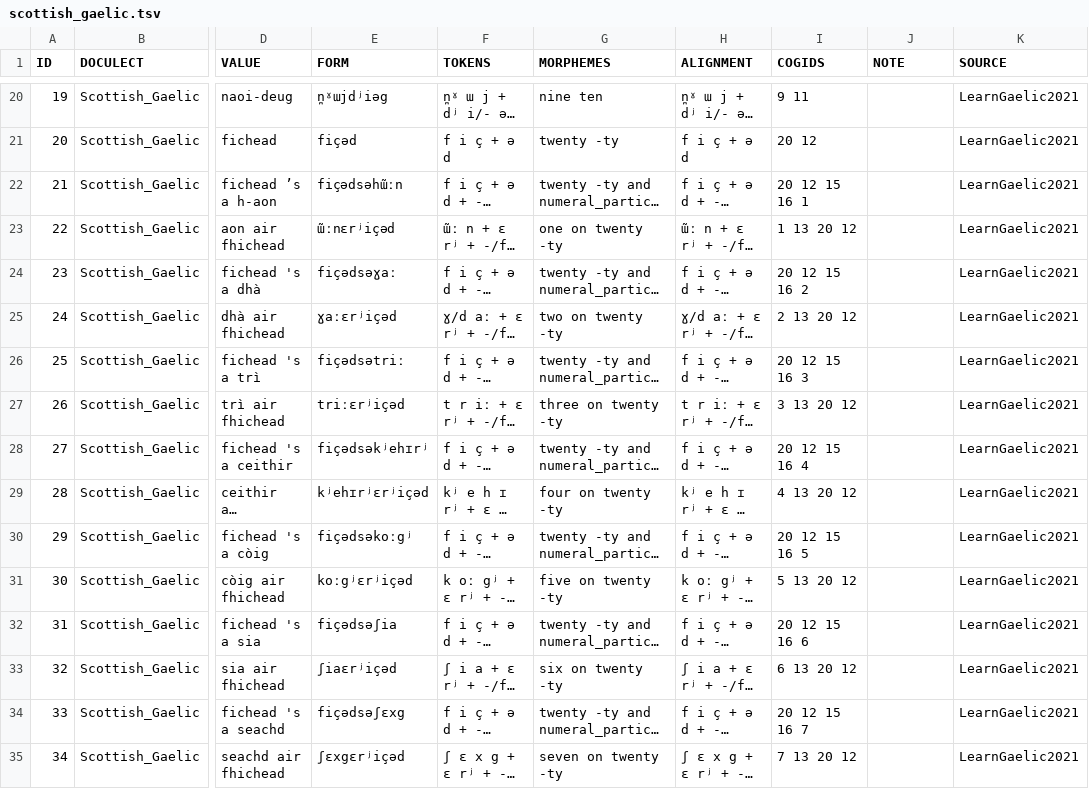
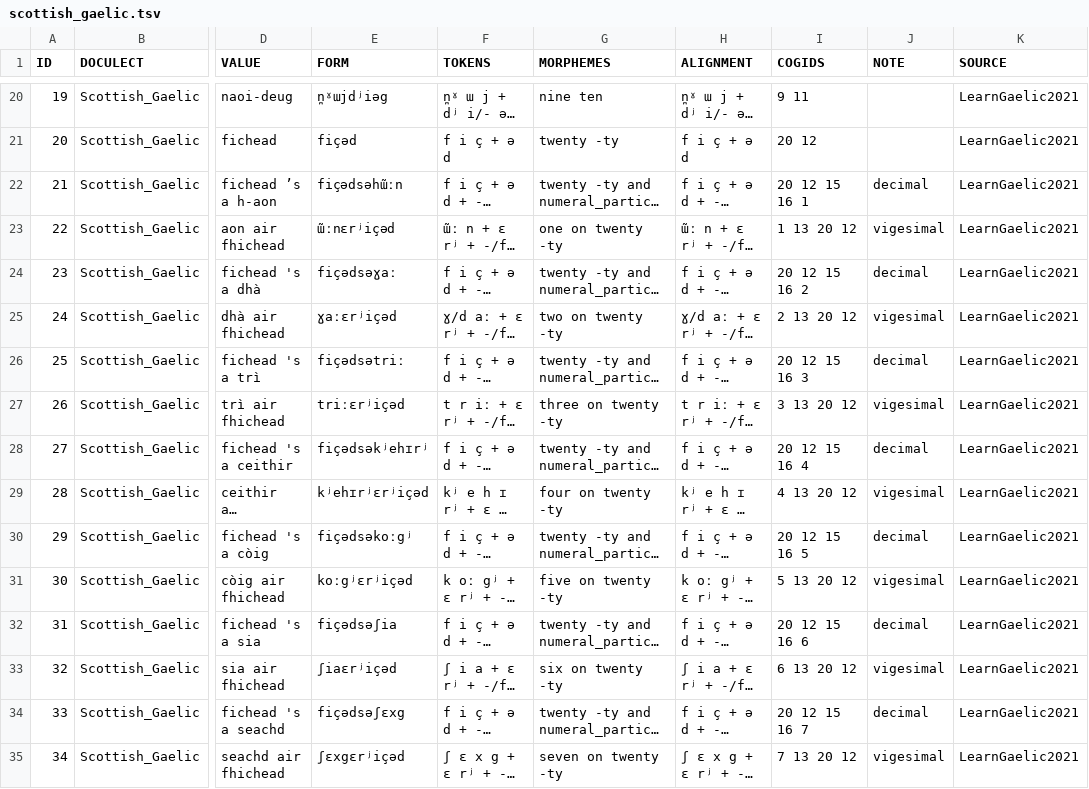
Before and after one commit to numeralbank/cosinus, a TSV file: raw/done/scottish_gaelic.tsv, drawn as a sheet; only a part is shown, gaps mark what is left out; long unchanged cells end in …; the diff covers the shown part only; the diff names each change by its address in the sheet, - before the commit and + after, or states it on an @@ line.

Commit message:
update

```diff
--- a/raw/done/scottish_gaelic.tsv
+++ b/raw/done/scottish_gaelic.tsv
-J22 (NOTE): (empty)
+J22 (NOTE): decimal
-J23 (NOTE): (empty)
+J23 (NOTE): vigesimal
-J24 (NOTE): (empty)
+J24 (NOTE): decimal
-J25 (NOTE): (empty)
+J25 (NOTE): vigesimal
-J26 (NOTE): (empty)
+J26 (NOTE): decimal
-J27 (NOTE): (empty)
+J27 (NOTE): vigesimal
-J28 (NOTE): (empty)
+J28 (NOTE): decimal
-J29 (NOTE): (empty)
+J29 (NOTE): vigesimal
-J30 (NOTE): (empty)
+J30 (NOTE): decimal
-J31 (NOTE): (empty)
+J31 (NOTE): vigesimal
-J32 (NOTE): (empty)
+J32 (NOTE): decimal
-J33 (NOTE): (empty)
+J33 (NOTE): vigesimal
-J34 (NOTE): (empty)
+J34 (NOTE): decimal
-J35 (NOTE): (empty)
+J35 (NOTE): vigesimal
```
Also changed, not shown: 26 edited cells elsewhere in this file.
